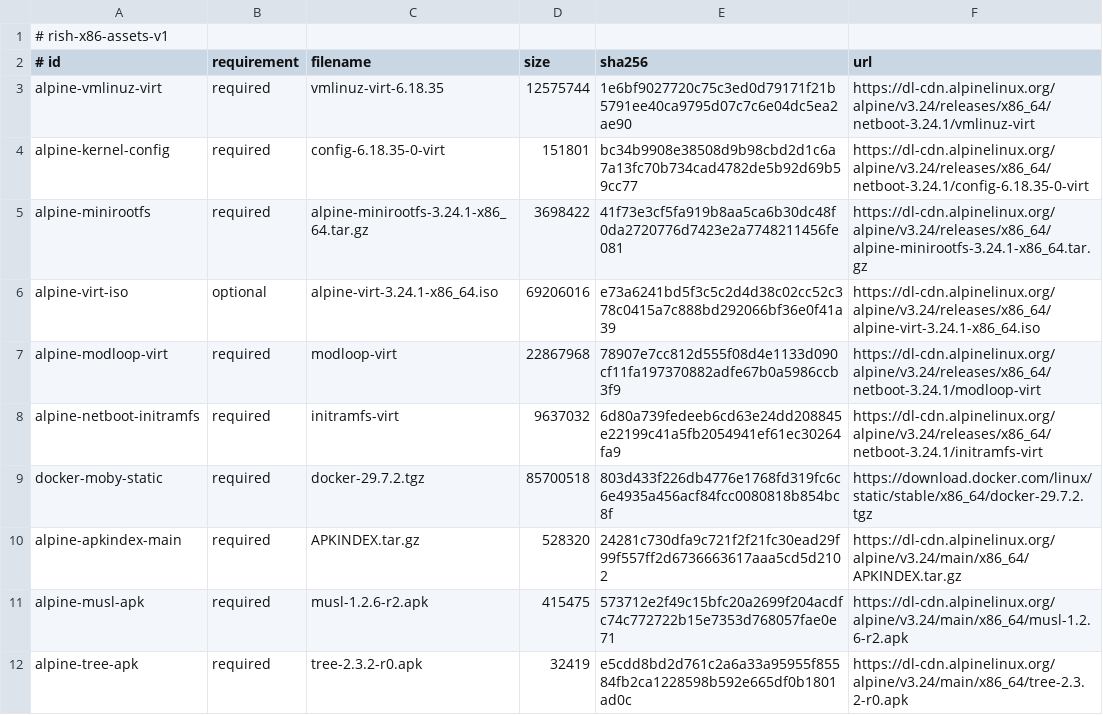
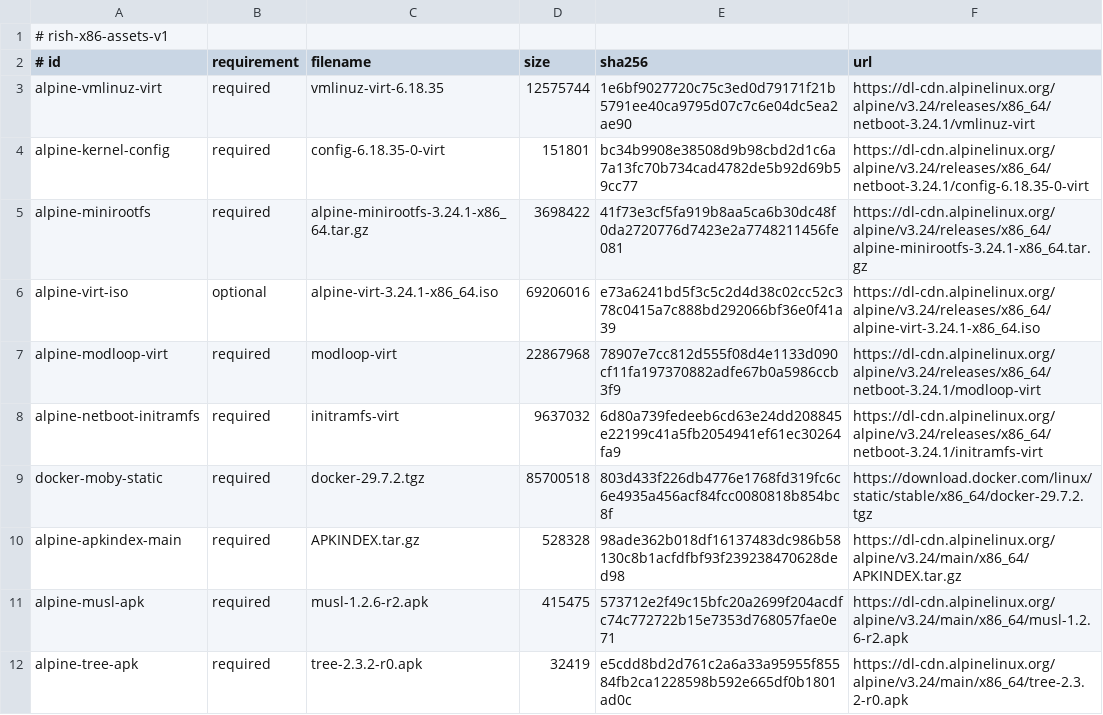
Before and after one commit to ZSeven-W/rish, a TSV file: guest/x86_64/assets.lock.tsv, drawn as a sheet.

```diff
--- a/guest/x86_64/assets.lock.tsv
+++ b/guest/x86_64/assets.lock.tsv
@@ -9,3 +9,3 @@ alpine-netboot-initramfs	required	initramfs-virt	9637032	6d80a739fedeeb6cd63e24d
 docker-moby-static	required	docker-29.7.2.tgz	85700518	803d433f226db4776e1768fd319fc6c6e4935a456acf84fcc0080818b854bc8f	https://download.docker.com/linux/static/stable/x86_64/docker-29.7.2.tgz
-alpine-apkindex-main	required	APKINDEX.tar.gz	528320	24281c730dfa9c721f2f21fc30ead29f99f557ff2d6736663617aaa5cd5d2102	https://dl-cdn.alpinelinux.org/alpine/v3.24/main/x86_64/APKINDEX.tar.gz
+alpine-apkindex-main	required	APKINDEX.tar.gz	528328	98ade362b018df16137483dc986b58130c8b1acfdfbf93f239238470628ded98	https://dl-cdn.alpinelinux.org/alpine/v3.24/main/x86_64/APKINDEX.tar.gz
 alpine-musl-apk	required	musl-1.2.6-r2.apk	415475	573712e2f49c15bfc20a2699f204acdfc74c772722b15e7353d768057fae0e71	https://dl-cdn.alpinelinux.org/alpine/v3.24/main/x86_64/musl-1.2.6-r2.apk
```
